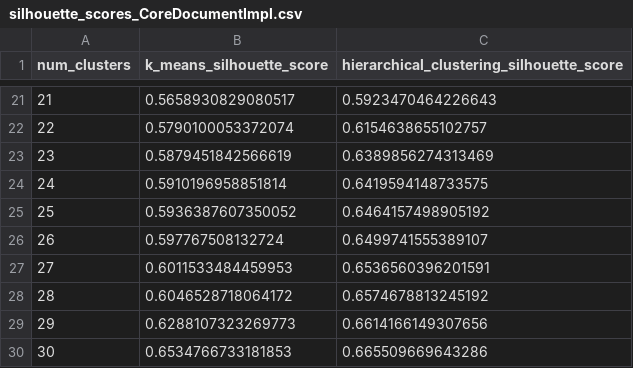
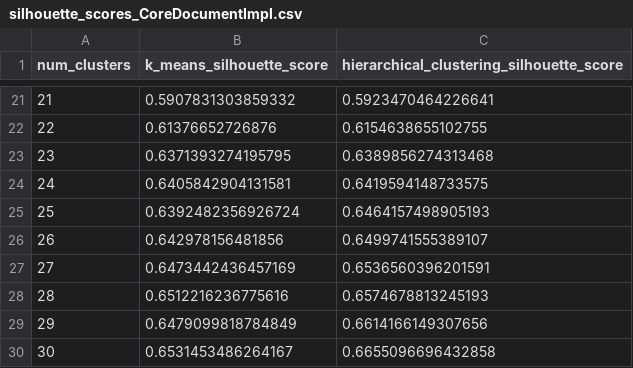
Before and after one commit to navdeeps350/God_classes, a CSV file: silhouette_scores_CoreDocumentImpl.csv, drawn as a sheet; only a part is shown, gaps mark what is left out; the diff covers the shown part only.

```diff
--- a/silhouette_scores_CoreDocumentImpl.csv
+++ b/silhouette_scores_CoreDocumentImpl.csv
@@ -21,10 +21,10 @@ num_clusters,k_means_silhouette_score,hierarchical_clustering_silhouette_score
-21,0.5658930829080517,0.5923470464226643
-22,0.5790100053372074,0.6154638655102757
-23,0.5879451842566619,0.6389856274313469
-24,0.5910196958851814,0.6419594148733575
-25,0.5936387607350052,0.6464157498905192
-26,0.597767508132724,0.6499741555389107
-27,0.6011533484459953,0.6536560396201591
-28,0.6046528718064172,0.6574678813245192
-29,0.6288107323269773,0.6614166149307656
-30,0.6534766733181853,0.665509669643286
+21,0.5907831303859332,0.5923470464226641
+22,0.61376652726876,0.6154638655102755
+23,0.6371393274195795,0.6389856274313468
+24,0.6405842904131581,0.6419594148733575
+25,0.6392482356926724,0.6464157498905193
+26,0.642978156481856,0.6499741555389107
+27,0.6473442436457169,0.6536560396201591
+28,0.6512216236775616,0.6574678813245193
+29,0.6479099818784849,0.6614166149307656
+30,0.6531453486264167,0.6655096696432858
```
Also changed, not shown: 31 edited cells elsewhere in this file, CoreDocumentImpl.csv, CoreDocumentImpl_clustering_kmeans.csv, 9 other files.
